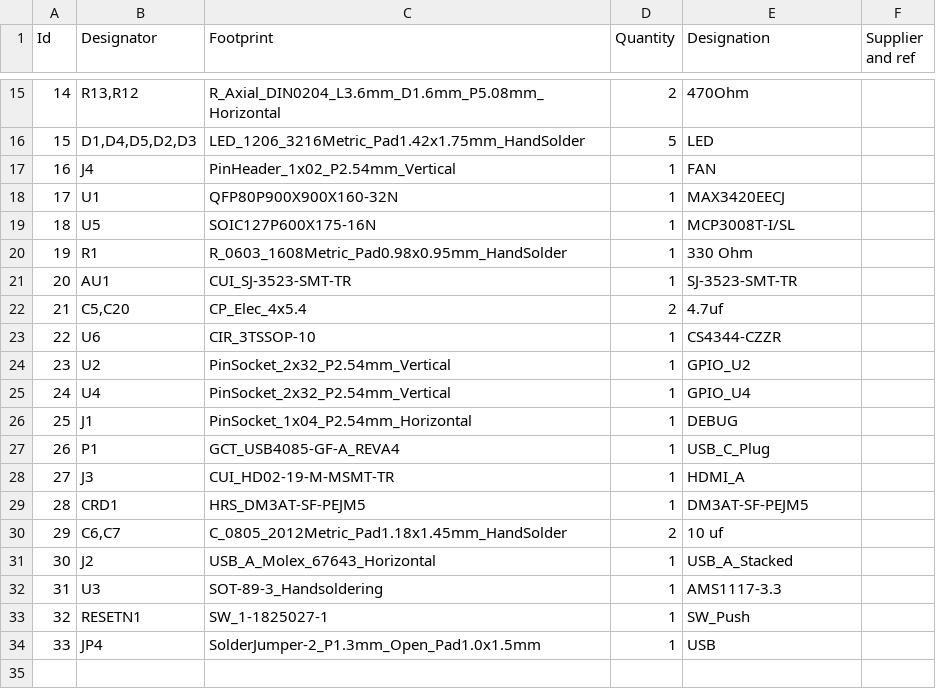
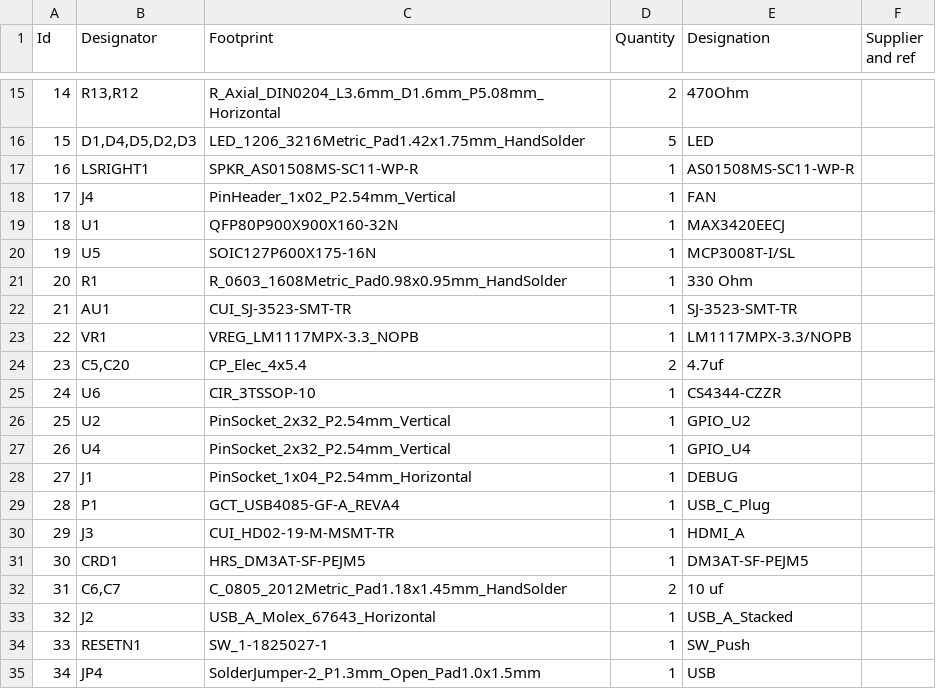
Before and after one commit to ecilasun/expansionboardA, a CSV file: expansionboardA.csv, drawn as a sheet; only a part is shown, gaps mark what is left out; removed rows and columns are numbered as before the commit, all else as after; the diff names each change by its address in the sheet, - before the commit and + after, or states it on an @@ line.

```diff
--- a/expansionboardA.csv
+++ b/expansionboardA.csv
+row 17: 16 | LSRIGHT1 | SPKR_AS01508MS-SC11-WP-R | 1 | AS01508MS-SC11-WP-R
@@ column A (Id) renumbered from row 18 down @@
+row 23: 22 | VR1 | VREG_LM1117MPX-3.3_NOPB | 1 | LM1117MPX-3.3/NOPB
-row 32: 31 | U3 | SOT-89-3_Handsoldering | 1 | AMS1117-3.3
```
Also changed, not shown: 31 other files.
